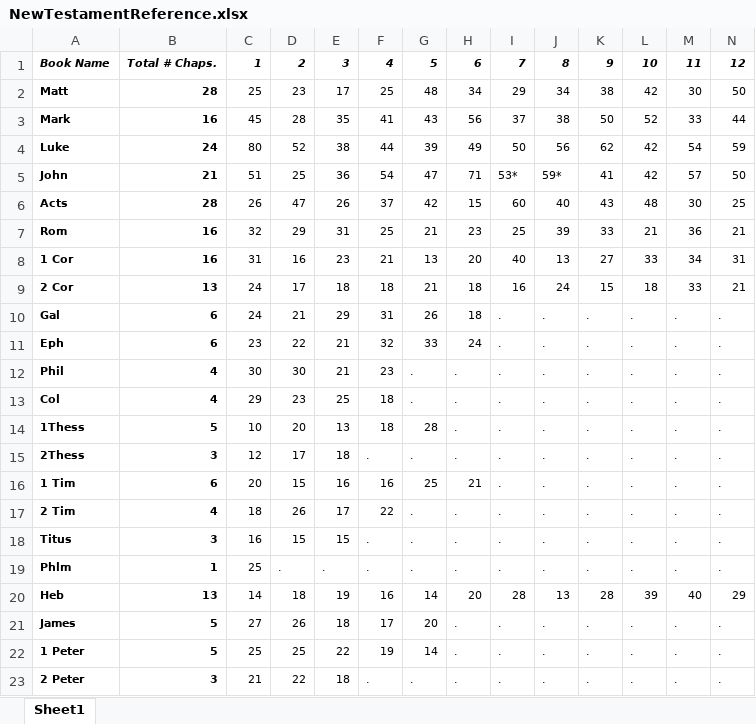
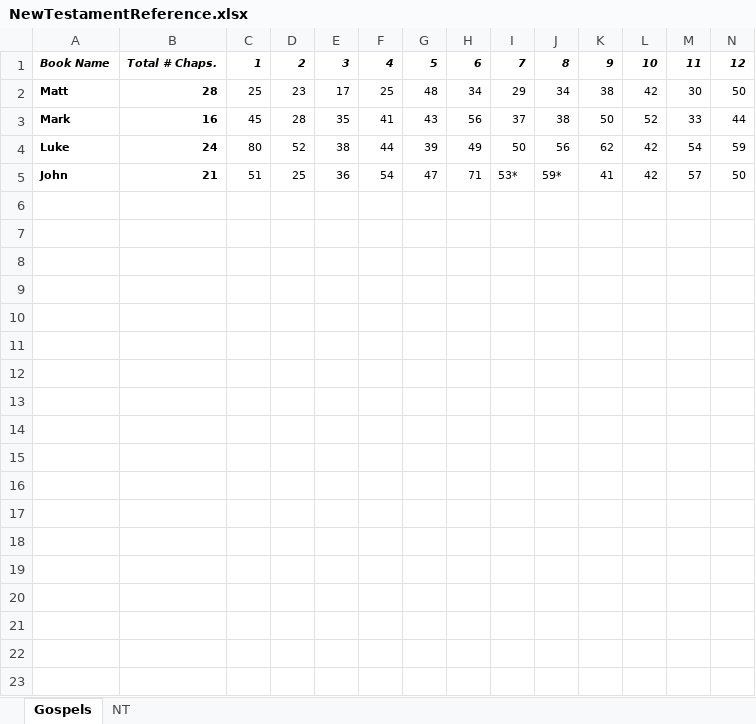
Before and after one commit to stefanavey/stefanavey.github.io, an Excel workbook: _posts/catholic/plotBible/NewTestamentReference.xlsx, sheet Gospels, drawn as a sheet; only a part is shown; values as stored, in another font and other column widths than the file's, no borders; rows hold the shown columns only; the diff covers the shown part only; the diff names each change by its address in the sheet, - before the commit and + after, or states it on an @@ line.

```diff
--- a/_posts/catholic/plotBible/NewTestamentReference.xlsx (sheet Gospels)
+++ b/_posts/catholic/plotBible/NewTestamentReference.xlsx (sheet Gospels)
-sheet tab: Sheet1
+sheet tab: Gospels
+sheet tab: NT
-row 6: Acts | 28 | 26 | 47 | 26 | 37 | 42 | 15 | 60 | 40 | 43 | 48 | 30 | 25
-row 7: Rom | 16 | 32 | 29 | 31 | 25 | 21 | 23 | 25 | 39 | 33 | 21 | 36 | 21
-row 8: 1 Cor | 16 | 31 | 16 | 23 | 21 | 13 | 20 | 40 | 13 | 27 | 33 | 34 | 31
-row 9: 2 Cor | 13 | 24 | 17 | 18 | 18 | 21 | 18 | 16 | 24 | 15 | 18 | 33 | 21
-row 10: Gal | 6 | 24 | 21 | 29 | 31 | 26 | 18 | . | . | . | . | . | .
-row 11: Eph | 6 | 23 | 22 | 21 | 32 | 33 | 24 | . | . | . | . | . | .
-row 12: Phil | 4 | 30 | 30 | 21 | 23 | . | . | . | . | . | . | . | .
-row 13: Col | 4 | 29 | 23 | 25 | 18 | . | . | . | . | . | . | . | .
-row 14: 1Thess | 5 | 10 | 20 | 13 | 18 | 28 | . | . | . | . | . | . | .
-row 15: 2Thess | 3 | 12 | 17 | 18 | . | . | . | . | . | . | . | . | .
-row 16: 1 Tim | 6 | 20 | 15 | 16 | 16 | 25 | 21 | . | . | . | . | . | .
-row 17: 2 Tim | 4 | 18 | 26 | 17 | 22 | . | . | . | . | . | . | . | .
-row 18: Titus | 3 | 16 | 15 | 15 | . | . | . | . | . | . | . | . | .
-row 19: Phlm | 1 | 25 | . | . | . | . | . | . | . | . | . | . | .
-row 20: Heb | 13 | 14 | 18 | 19 | 16 | 14 | 20 | 28 | 13 | 28 | 39 | 40 | 29
-row 21: James | 5 | 27 | 26 | 18 | 17 | 20 | . | . | . | . | . | . | .
-row 22: 1 Peter | 5 | 25 | 25 | 22 | 19 | 14 | . | . | . | . | . | . | .
-row 23: 2 Peter | 3 | 21 | 22 | 18 | . | . | . | . | . | . | . | . | .
```
Also changed, not shown: 6 removed rows elsewhere in this sheet, _posts/catholic/plotBible/Lectionary-SundaysAndFeasts.xlsx, 6 other files.
